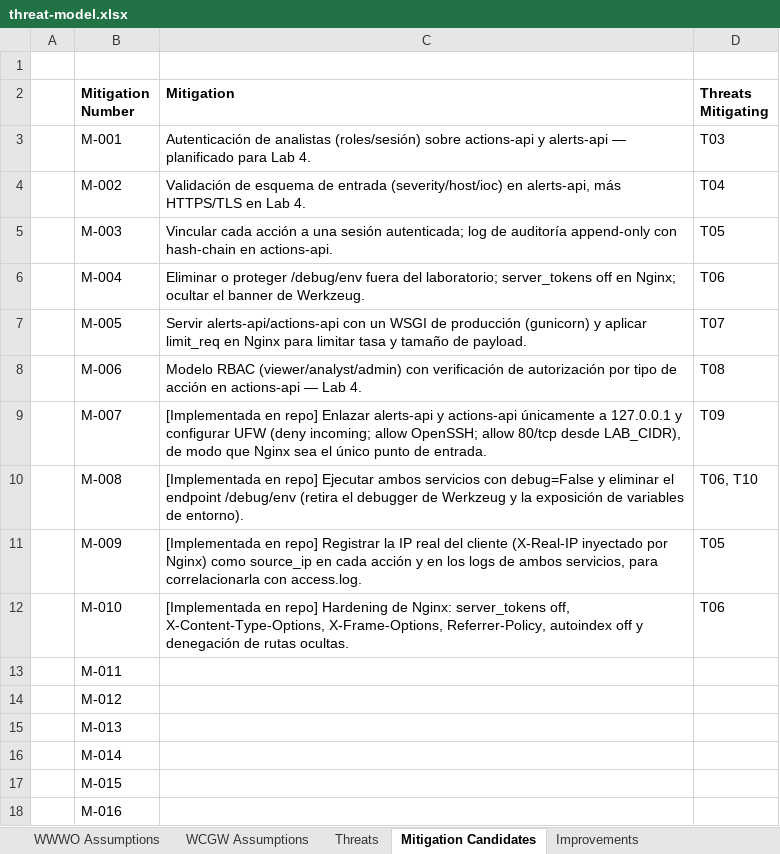
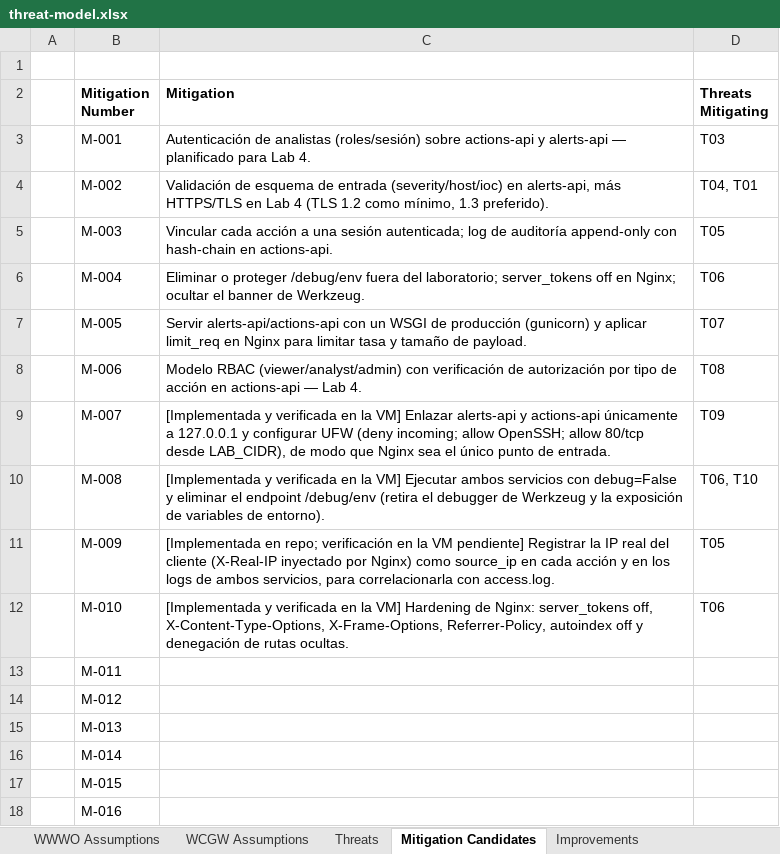
Before and after one commit to BrayanLoaiza-JuanGuayazan-FDSI/Lab3-FDSI, an Excel workbook: threat-model/threat-model.xlsx, sheet Mitigation Candidates, drawn as a sheet; only a part is shown; values as stored, in another font and other column widths than the file's, no borders; the diff names each change by its address in the sheet, - before the commit and + after, or states it on an @@ line.

Commit message:
docs(threat-model): record verified status per threat, real T01 from the PCAP, TLS plan and cleaned template leftovers

```diff
--- a/threat-model/threat-model.xlsx (sheet Mitigation Candidates)
+++ b/threat-model/threat-model.xlsx (sheet Mitigation Candidates)
-C4 (Mitigation): …en Lab 4.
+C4 (Mitigation): …en Lab 4 (TLS 1.2 como mínimo, 1.3 preferido).
-D4 (Threats Mitigating): T04
+D4 (Threats Mitigating): T04, T01
-C9 (Mitigation): [Implementada en repo] Enlazar alerts-api…
+C9 (Mitigation): [Implementada y verificada en la VM] Enlazar alerts-api…
-C10 (Mitigation): [Implementada en repo] Ejecutar ambos…
+C10 (Mitigation): [Implementada y verificada en la VM] Ejecutar ambos…
-C11 (Mitigation): [Implementada en repo] Registrar la…
+C11 (Mitigation): [Implementada en repo; verificación en la VM pendiente] Registrar la…
-C12 (Mitigation): [Implementada en repo] Hardening de…
+C12 (Mitigation): [Implementada y verificada en la VM] Hardening de…
```
Also changed, not shown: sheet Threats, sheet Improvements, sheet WWWO Assumptions.
